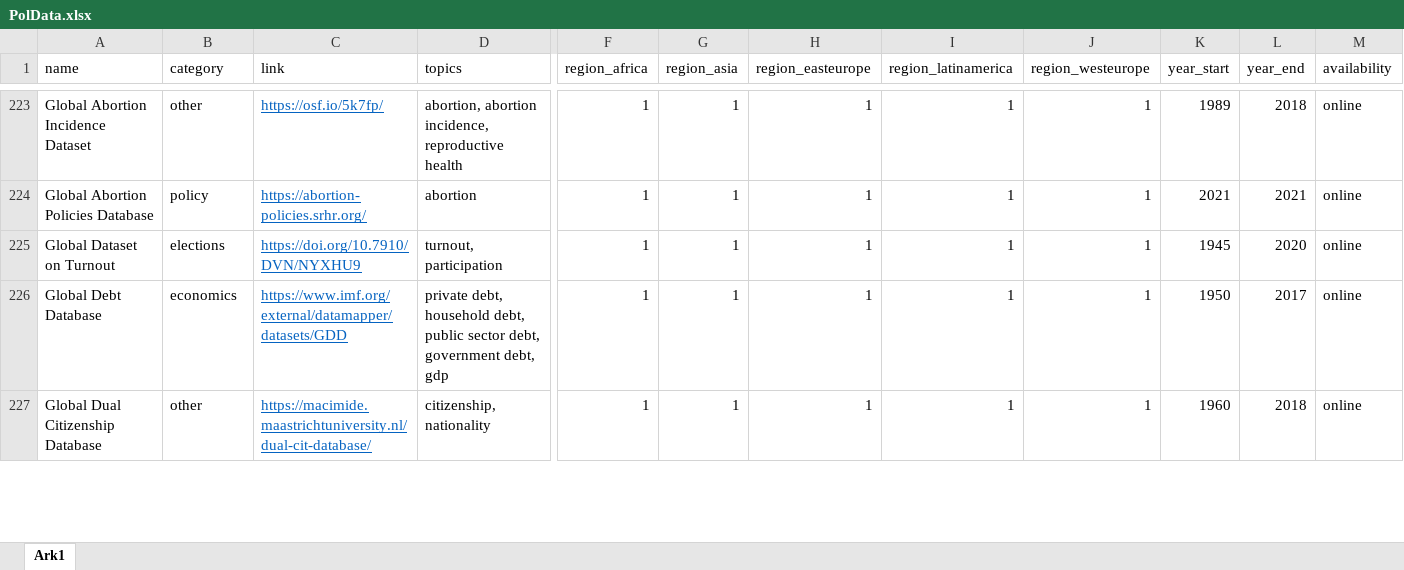
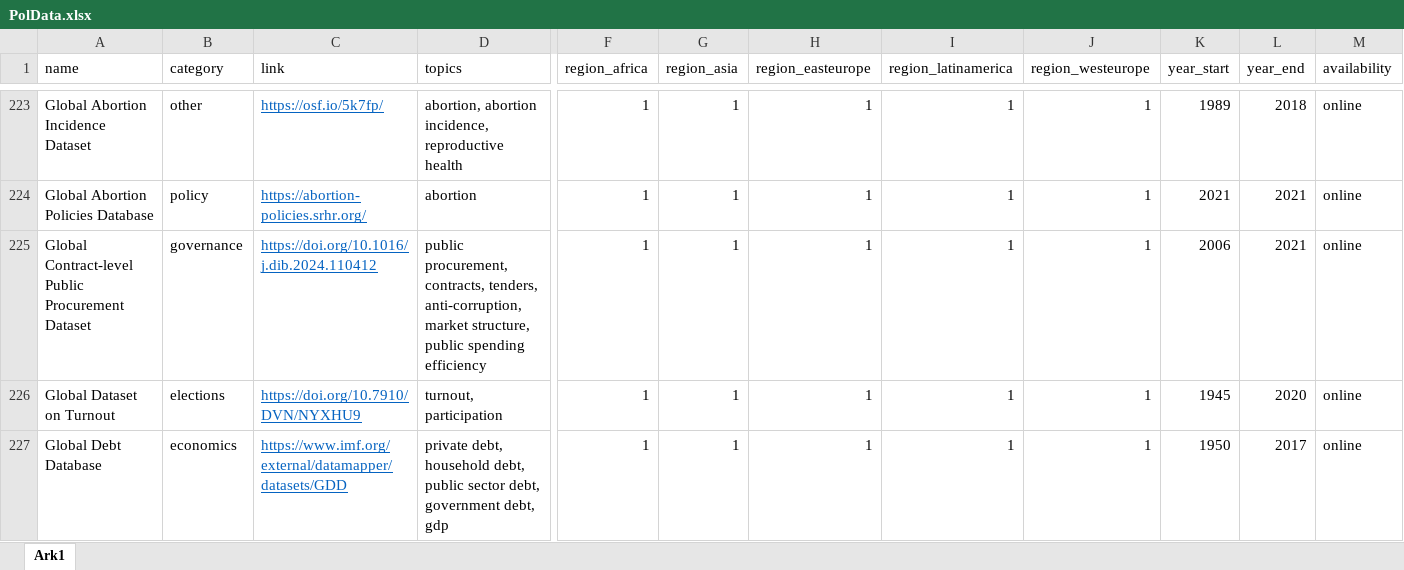
Before and after one commit to erikgahner/PolData, an Excel workbook: PolData.xlsx, sheet Ark1, drawn as a sheet; only a part is shown, gaps mark what is left out; the shorter side is filled out with more unchanged rows; values as stored, in another font and other column widths than the file's, no borders; rows hold the shown columns only; the diff names each change by its address in the sheet, - before the commit and + after, or states it on an @@ line.

Commit message:
add 'Global Contract-level Public Procurement Dataset'

```diff
--- a/PolData.xlsx (sheet Ark1)
+++ b/PolData.xlsx (sheet Ark1)
+row 225: Global Contract-level Public Procurement Dataset | governance | https://doi.org/10.1016/j.dib.2024.110412 | public procurement, contracts, tenders, anti-corruption, market structure, public spending efficiency | 1 | 1 | 1 | 1 | 1 | 2006 | 2021 | online
```
Also changed, not shown: 2 other files.
